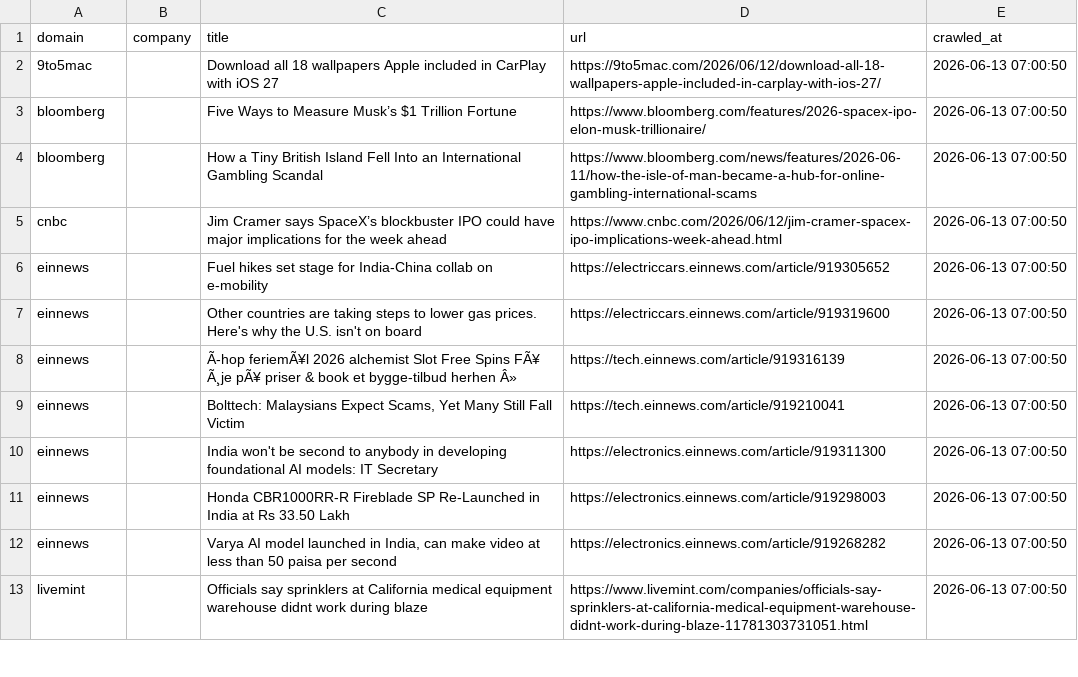
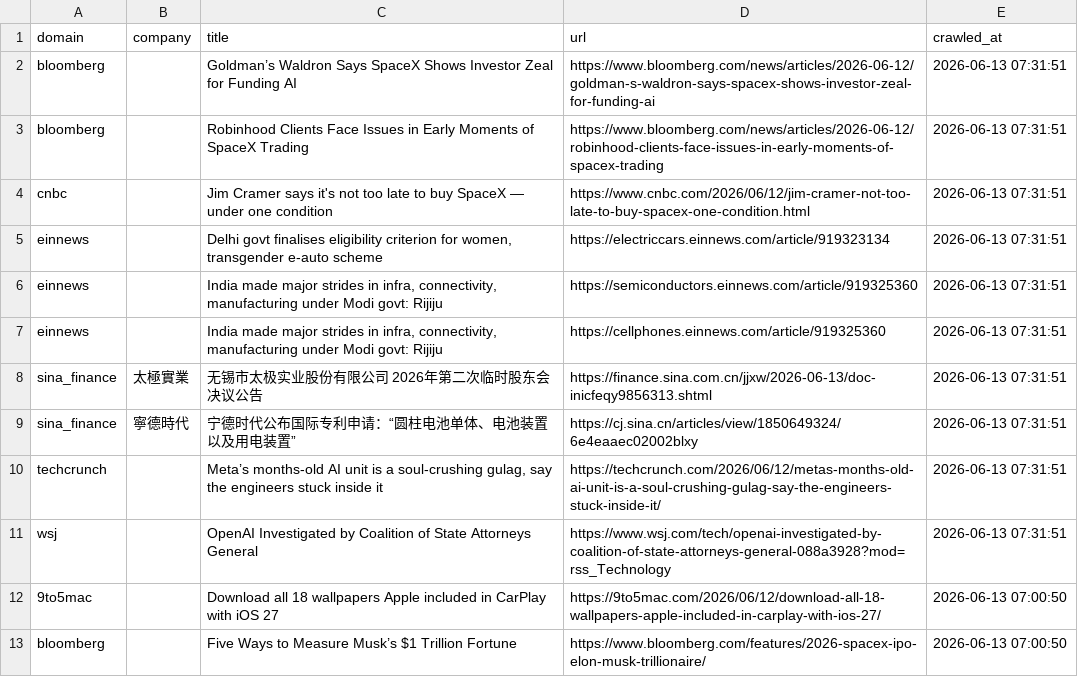
Before and after one commit to levelupup/news_crawler, a CSV file: data/recent.csv, drawn as a sheet; only a part is shown; the shorter side is filled out with more unchanged rows.

```diff
--- a/data/recent.csv
+++ b/data/recent.csv
@@ -1,2 +1,12 @@
 domain,company,title,url,crawled_at
+bloomberg,,Goldman’s Waldron Says SpaceX Shows Investor Zeal for Funding AI,https://www.bloomberg.com/news/articles/2026-06-12/goldman-s-waldron-says-spacex-shows-investor-zeal-for-funding-ai,2026-06-13 07:31:51
+bloomberg,,Robinhood Clients Face Issues in Early Moments of SpaceX Trading,https://www.bloomberg.com/news/articles/2026-06-12/robinhood-clients-face-issues-in-early-moments-of-spacex-trading,2026-06-13 07:31:51
+cnbc,,Jim Cramer says it's not too late to buy SpaceX — under one condition,https://www.cnbc.com/2026/06/12/jim-cramer-not-too-late-to-buy-spacex-one-condition.html,2026-06-13 07:31:51
+einnews,,"Delhi govt finalises eligibility criterion for women, transgender e-auto scheme",https://electriccars.einnews.com/article/919323134,2026-06-13 07:31:51
+einnews,,"India made major strides in infra, connectivity, manufacturing under Modi govt: Rijiju",https://semiconductors.einnews.com/article/919325360,2026-06-13 07:31:51
+einnews,,"India made major strides in infra, connectivity, manufacturing under Modi govt: Rijiju",https://cellphones.einnews.com/article/919325360,2026-06-13 07:31:51
+sina_finance,太極實業,无锡市太极实业股份有限公司 2026年第二次临时股东会决议公告,https://finance.sina.com.cn/jjxw/2026-06-13/doc-inicfeqy9856313.shtml,2026-06-13 07:31:51
+sina_finance,寧德時代,宁德时代公布国际专利申请：“圆柱电池单体、电池装置以及用电装置”,https://cj.sina.cn/articles/view/1850649324/6e4eaaec02002blxy,2026-06-13 07:31:51
+techcrunch,,"Meta’s months-old AI unit is a soul-crushing gulag, say the engineers stuck inside it",https://techcrunch.com/2026/06/12/metas-months-old-ai-unit-is-a-soul-crushing-gulag-say-the-engineers-stuck-inside-it/,2026-06-13 07:31:51
+wsj,,OpenAI Investigated by Coalition of State Attorneys General,https://www.wsj.com/tech/openai-investigated-by-coalition-of-state-attorneys-general-088a3928?mod=rss_Technology,2026-06-13 07:31:51
 9to5mac,,Download all 18 wallpapers Apple included in CarPlay with iOS 27,https://9to5mac.com/2026/06/12/download-all-18-wallpapers-apple-included-in-carplay-with-ios-27/,2026-06-13 07:00:50
```
Also changed, not shown: 3 other files.
